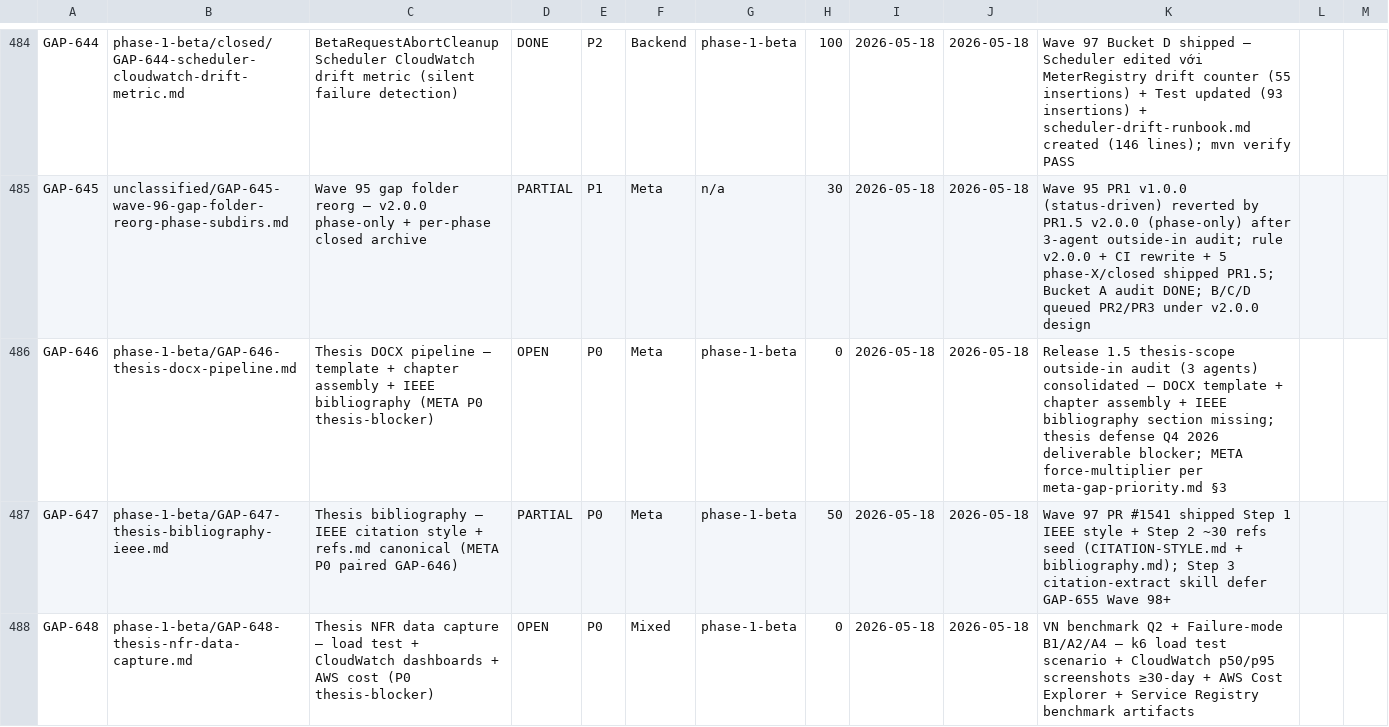
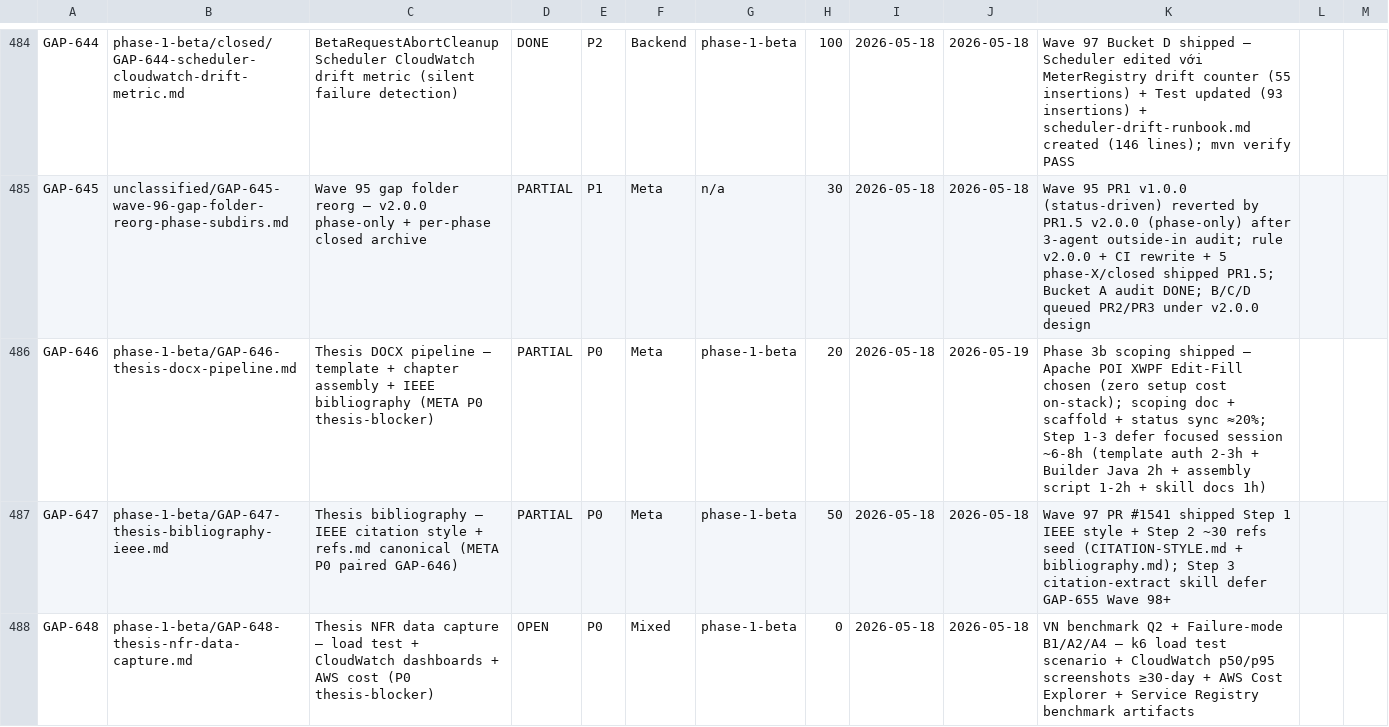
Before and after one commit to VictorAurelius/2026-Kite-Class-Platform, a CSV file: documents/04-quality/gaps/gap-status.csv, drawn as a sheet; only a part is shown, gaps mark what is left out.

Commit message:
docs(wave-100.7-phase-3b): DOCX pipeline scoping doc + scaffold + GAP-646 PARTIAL flip (#1593)
Phase 3b deliverables:
- documents/08-thesis/docx-pipeline-scoping.md: 3-tool comparison matrix
  (POI / Pandoc / LibreOffice) + decision rationale + implementation
  roadmap (sub-tasks A-D ~6-8h focused session) + binary template authoring
  workflow + AC for Phase 3b closure
- scripts/assemble-thesis-docx.sh: scaffold placeholder, exit 0, chmod +x,
  shellcheck PASS — satisfies GAP-646 AC#6 CI smoke trivially
- GAP-646 status: OPEN -> PARTIAL 20% with Current State (verified 2026-05-19)
  + Log entry documenting Phase 3b shipped artifacts + AC checklist split
  (Phase 3b done items [x] + focused session deferred [ ])
- gap-status.csv row sync: status=PARTIAL, completion_pct=20,
  last_verified=2026-05-19, notes appended (per gap-architecture-v2 §3)

Recommended approach: Apache POI XWPF Edit-Fill pipeline extending
.claude/skills/document-generation/word/ skill foundation. Empirical
tooling inventory (Phase 3b worktree): Java 17 + Maven verified ready;
pandoc/soffice/libreoffice all exit 127 (not installed). Zero setup cost
+ on-stack skill foundation tip decision over Pandoc/LO alternatives.

Step 1-3 deferred to focused session per gap-done-discipline.md §3
PARTIAL exit ramp — full template authoring + Builder Java + production
assembly script + skill extension tracked in scoping doc §4.

State-check empirical per audit-to-gap-pipeline.md §2.8 — tooling
availability verified before scoping finalized.

Per gap-folder-organization.md v2.0.0 §3.2 — PARTIAL flip = no file move.

Co-authored-by: VictorAurelius <vannkite@outlook.com>

```diff
--- a/documents/04-quality/gaps/gap-status.csv
+++ b/documents/04-quality/gaps/gap-status.csv
@@ -485,3 +485,3 @@ GAP-644,phase-1-beta/closed/GAP-644-scheduler-cloudwatch-drift-metric.md,BetaReq
 GAP-645,unclassified/GAP-645-wave-96-gap-folder-reorg-phase-subdirs.md,Wave 95 gap folder reorg — v2.0.0 phase-only + per-phase closed archive,PARTIAL,P1,Meta,n/a,30,2026-05-18,2026-05-18,Wave 95 PR1 v1.0.0 (status-driven) reverted by PR1.5 v2.0.0 (phase-only) after 3-agent outside-in audit; rule v2.0.0 + CI rewrite + 5 phase-X/closed shipped PR1.5; Bucket A audit DONE; B/C/D queued PR2/PR3 under v2.0.0 design
-GAP-646,phase-1-beta/GAP-646-thesis-docx-pipeline.md,Thesis DOCX pipeline — template + chapter assembly + IEEE bibliography (META P0 thesis-blocker),OPEN,P0,Meta,phase-1-beta,0,2026-05-18,2026-05-18,Release 1.5 thesis-scope outside-in audit (3 agents) consolidated — DOCX template + chapter assembly + IEEE bibliography section missing; thesis defense Q4 2026 deliverable blocker; META force-multiplier per meta-gap-priority.md §3
+GAP-646,phase-1-beta/GAP-646-thesis-docx-pipeline.md,Thesis DOCX pipeline — template + chapter assembly + IEEE bibliography (META P0 thesis-blocker),PARTIAL,P0,Meta,phase-1-beta,20,2026-05-18,2026-05-19,Phase 3b scoping shipped — Apache POI XWPF Edit-Fill chosen (zero setup cost on-stack); scoping doc + scaffold + status sync ≈20%; Step 1-3 defer focused session ~6-8h (template auth 2-3h + Builder Java 2h + assembly script 1-2h + skill docs 1h)
 GAP-647,phase-1-beta/GAP-647-thesis-bibliography-ieee.md,Thesis bibliography — IEEE citation style + refs.md canonical (META P0 paired GAP-646),PARTIAL,P0,Meta,phase-1-beta,50,2026-05-18,2026-05-18,"Wave 97 PR #1541 shipped Step 1 IEEE style + Step 2 ~30 refs seed (CITATION-STYLE.md + bibliography.md); Step 3 citation-extract skill defer GAP-655 Wave 98+"
```
Also changed, not shown: 3 other files.
